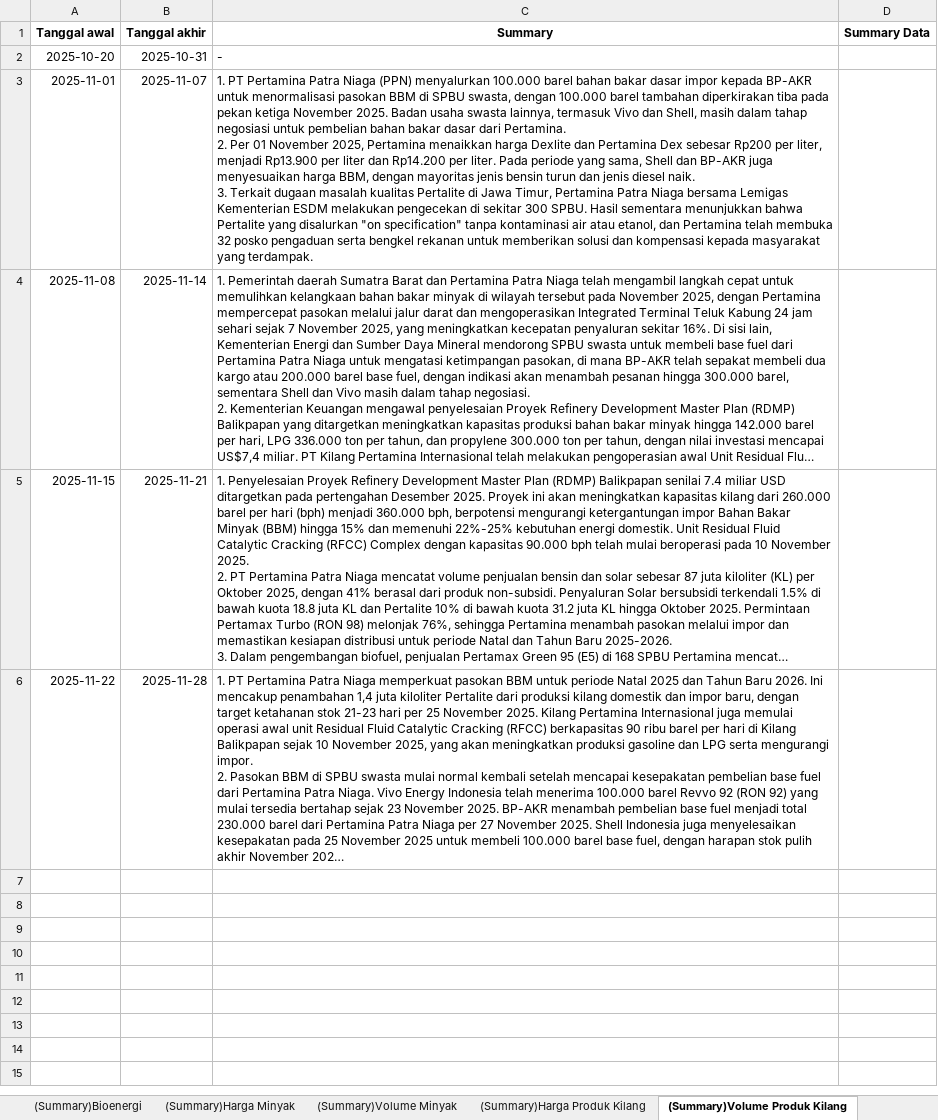
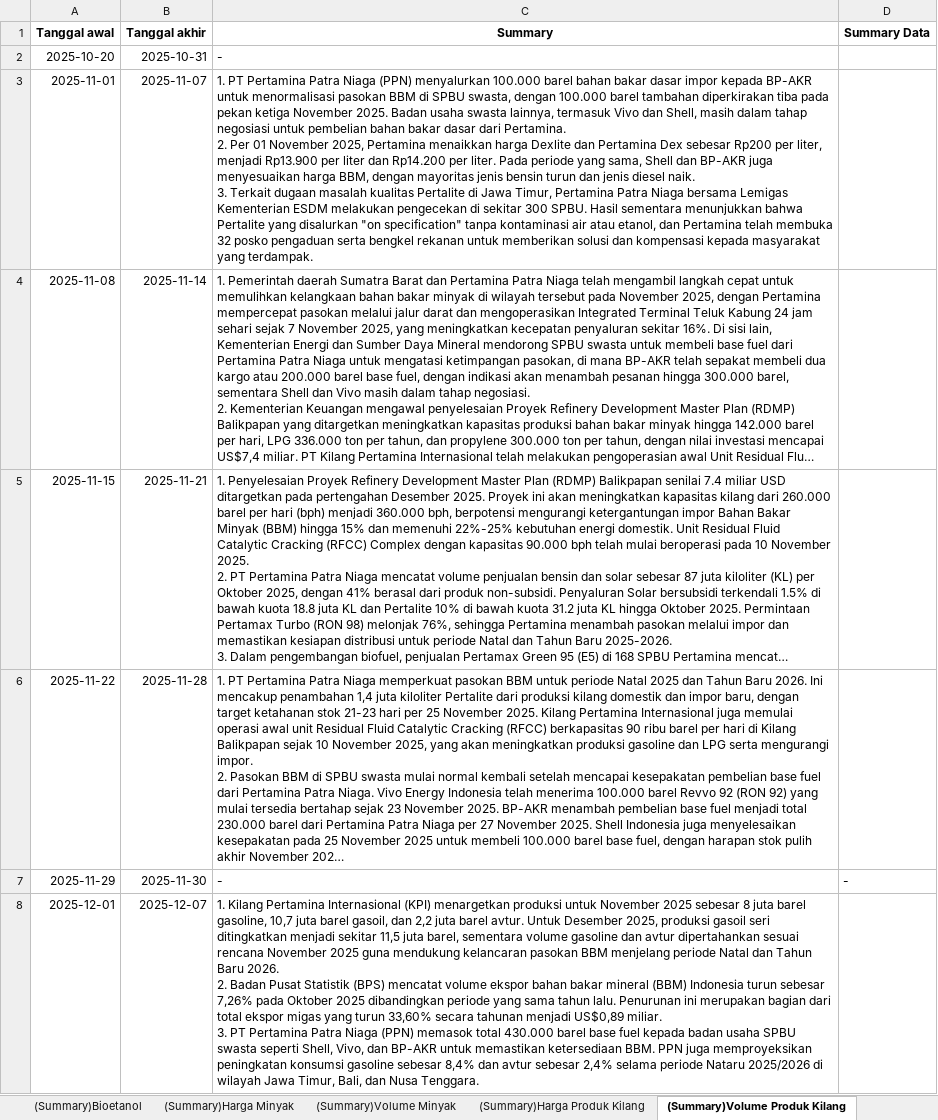
Before and after one commit to azkanurunala/Dashboard-Pertamina-VeloCT, an Excel workbook: src/results/(News)Sentiment.xlsx, sheet (Summary)Volume Produk Kilang, drawn as a sheet; only a part is shown; long unchanged cells end in …; values as stored, in another font and other column widths than the file's, no borders; ↵ is a line break in a cell; the diff covers the shown part only; the diff names each change by its address in the sheet, - before the commit and + after, or states it on an @@ line.

```diff
--- a/src/results/(News)Sentiment.xlsx (sheet (Summary)Volume Produk Kilang)
+++ b/src/results/(News)Sentiment.xlsx (sheet (Summary)Volume Produk Kilang)
+sheet tab: (Summary)Bioetanol
+row 7: 2025-11-29 | 2025-11-30 | - | -
+row 8: 2025-12-01 | 2025-12-07 | 1. Kilang Pertamina Internasional (KPI) menargetkan produksi untuk November 2025 sebesar 8 juta barel gasoline, 10,7 juta barel gasoil, dan 2,2 juta barel avtur. Untuk Desember 2025, produksi gasoil seri ditingkatkan menjadi sekitar 11,5 juta barel, sementara volume gasoline dan avtur dipertahankan sesuai rencana November 2025 guna mendukung kelancaran pasokan BBM menjelang periode Natal dan Tahun Baru 2026. ↵ 2. Badan Pusat Statistik (BPS) mencatat volume ekspor bahan bakar mineral (BBM) Indonesia turun sebesar 7,26% pada Oktober 2025 dibandingkan periode yang sama tahun lalu. Penurunan ini merupakan bagian dari total ekspor migas yang turun 33,60% secara tahunan menjadi US$0,89 miliar. ↵ 3. PT Pertamina Patra Niaga (PPN) memasok total 430.000 barel base fuel kepada badan usaha SPBU swasta seperti Shell, Vivo, dan BP-AKR untuk memastikan ketersediaan BBM. PPN juga memproyeksikan peningkatan konsumsi gasoline sebesar 8,4% dan avtur sebesar 2,4% selama periode Nataru 2025/2026 di wilayah Jawa Timur, Bali, dan Nusa Tenggara.
```
Also changed, not shown: 1 added row elsewhere in this sheet, sheet (Summary)Idx Risiko Geopolitik, sheet (Summary)Volume Minyak, sheet (Summary)Harga Minyak, sheet (Summary)Harga Produk Kilang, other sheet tabs, src/results/(Terstruktur)Data Scrapping.xlsx, 2 other files.
